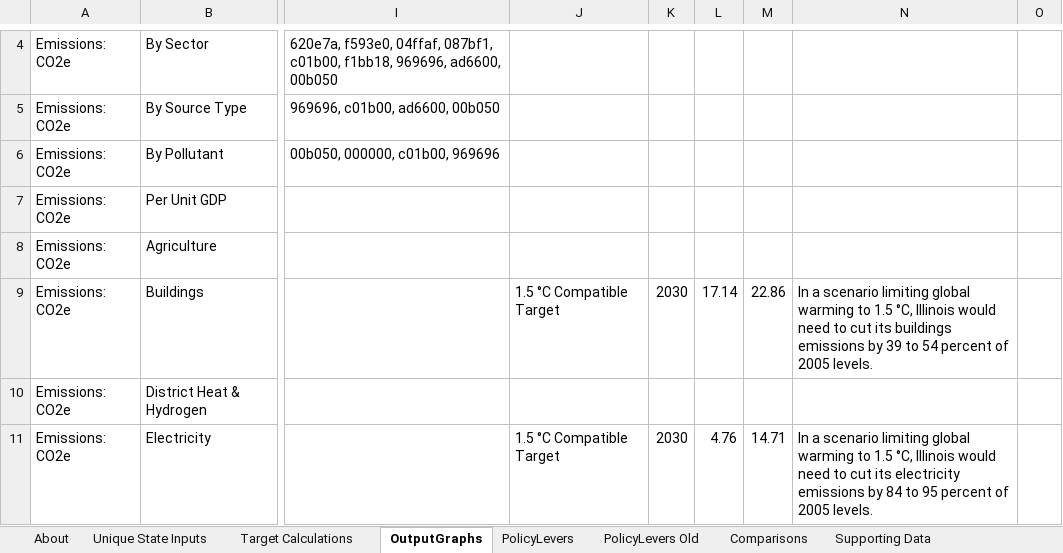
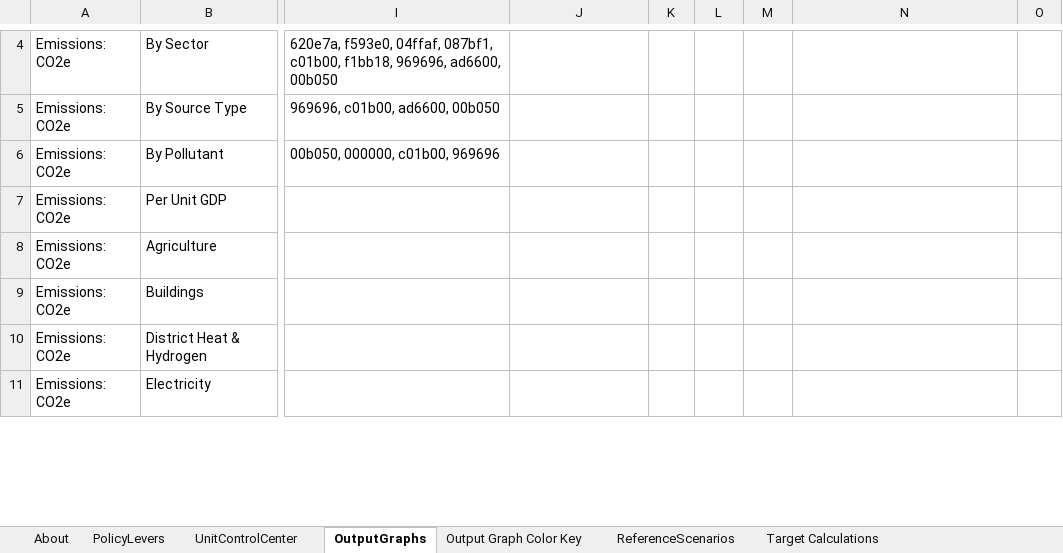
Before and after one commit to EnergyInnovation/eps-illinois, an Excel workbook: WebAppData.xlsx, sheet OutputGraphs, drawn as a sheet; only a part is shown, gaps mark what is left out; values as stored, in another font and other column widths than the file's, no borders; conditional formats not drawn; the diff covers the shown part only; the diff names each change by its address in the sheet, - before the commit and + after, or states it on an @@ line.

```diff
--- a/WebAppData.xlsx (sheet OutputGraphs)
+++ b/WebAppData.xlsx (sheet OutputGraphs)
-sheet tab: Unique State Inputs
-sheet tab: PolicyLevers Old
-sheet tab: Comparisons
-sheet tab: Supporting Data
@@ sheet tab order changed: About | PolicyLevers | UnitControlCenter | OutputGraphs | Output Graph Color Key | ReferenceScenarios | Target Calculations @@
-J9: 1.5 °C Compatible Target
+J9: (empty)
-K9: 2030
+K9: (empty)
-L9: 17.14
+L9: (empty)
-M9: 22.86
+M9: (empty)
-N9: In a scenario limiting global warming to 1.5 °C, Illinois would need to cut its buildings emissions by 39 to 54 percent of 2005 levels.
+N9: (empty)
-J11: 1.5 °C Compatible Target
+J11: (empty)
-K11: 2030
+K11: (empty)
-L11: 4.76
+L11: (empty)
-M11: 14.71
+M11: (empty)
-N11: In a scenario limiting global warming to 1.5 °C, Illinois would need to cut its electricity emissions by 84 to 95 percent of 2005 levels.
+N11: (empty)
```
Also changed, not shown: 23 edited cells and cell formats elsewhere in this sheet, sheet Target Calculations, sheet PolicyLevers, sheet Output Graph Color Key, sheet About, sheet MaxBoundCalculations, sheet ReferenceScenarios, 1 more sheet, other sheet tabs, formulas that keep their value, charts or pictures.
